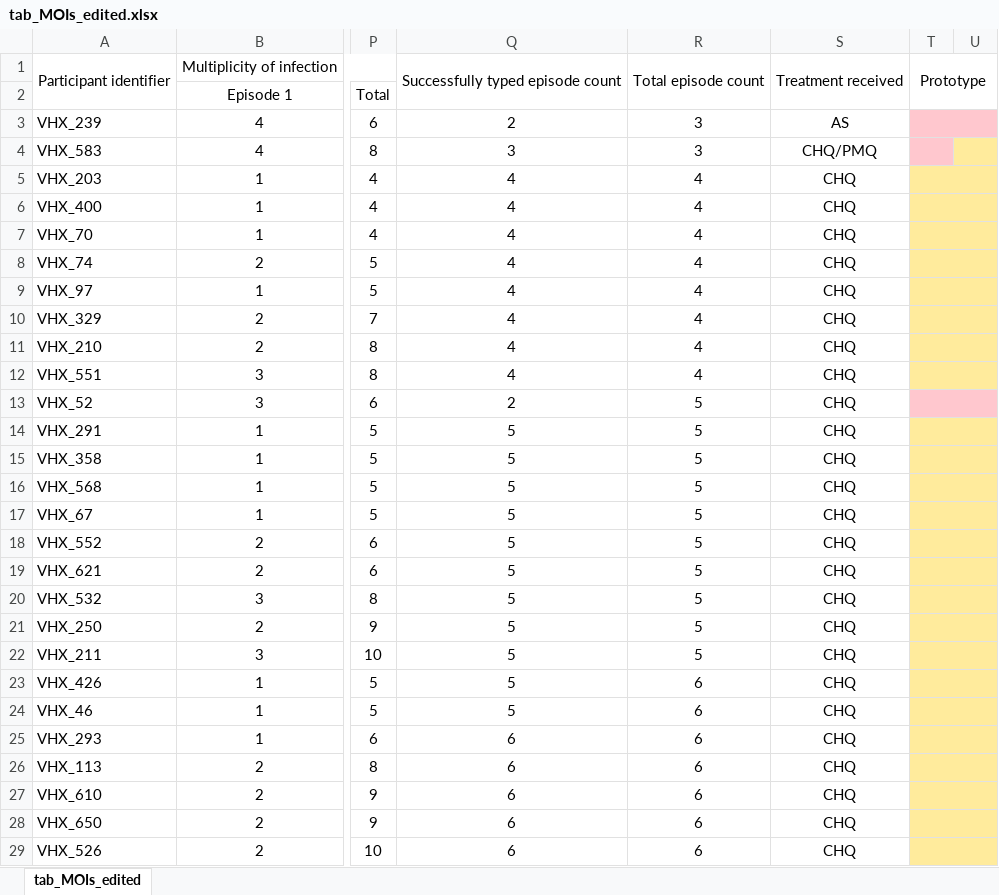
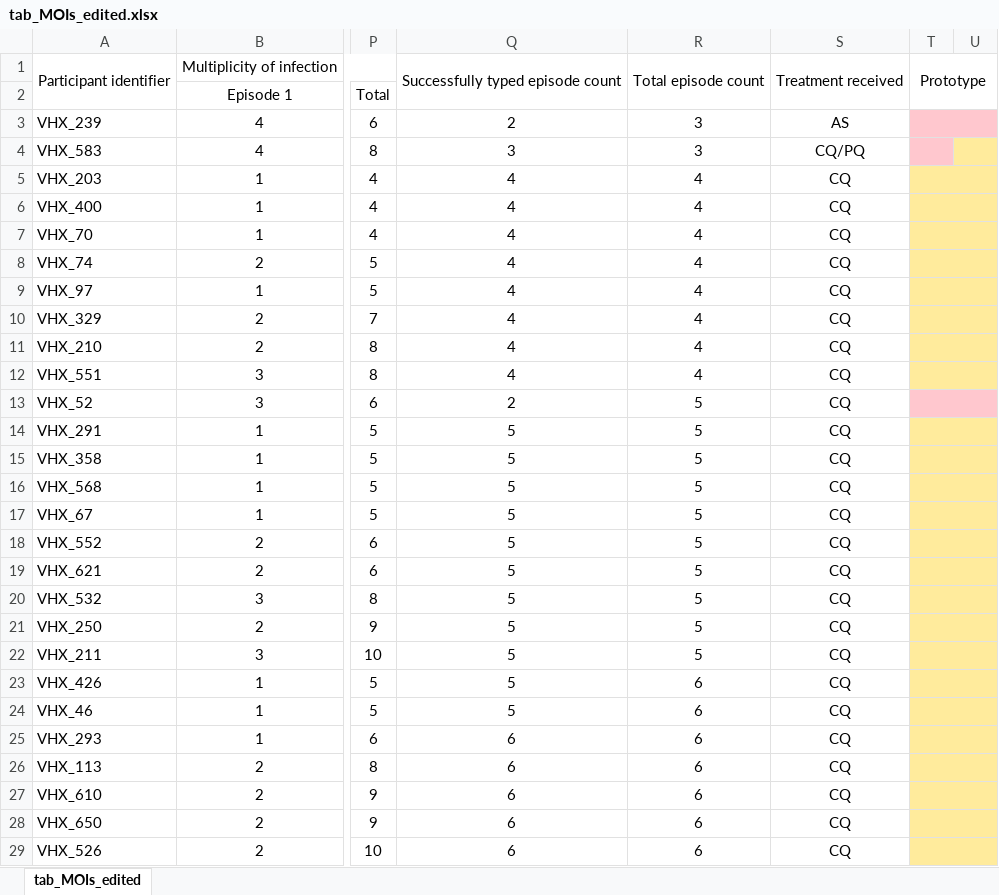
Before and after one commit to aimeertaylor/PvMolCorrection, an Excel workbook: Figures/tab_MOIs_edited.xlsx, sheet tab_MOIs_edited, drawn as a sheet; only a part is shown, gaps mark what is left out; values as stored, in another font and other column widths than the file's, no borders; the diff covers the shown part only; the diff names each change by its address in the sheet, - before the commit and + after, or states it on an @@ line.

```diff
--- a/Figures/tab_MOIs_edited.xlsx (sheet tab_MOIs_edited)
+++ b/Figures/tab_MOIs_edited.xlsx (sheet tab_MOIs_edited)
-S4: CHQ/PMQ
+S4: CQ/PQ
-S5:S29: CHQ
+S5:S29: CQ
```
Also changed, not shown: 29 edited cells elsewhere in this sheet, 32 other files.
